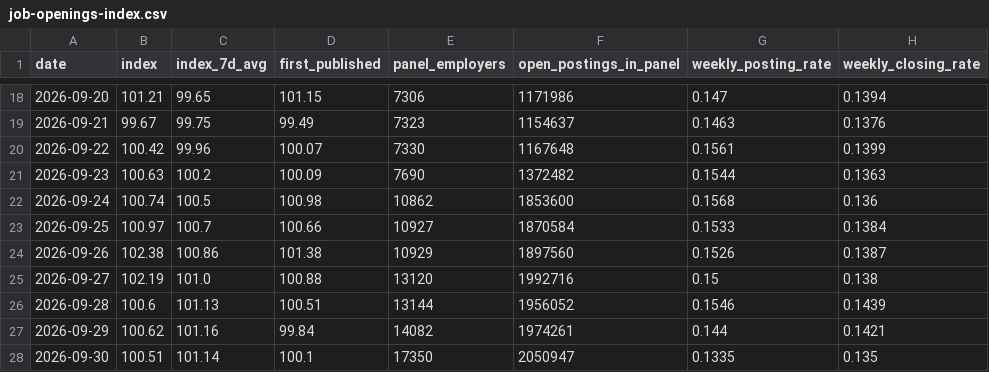
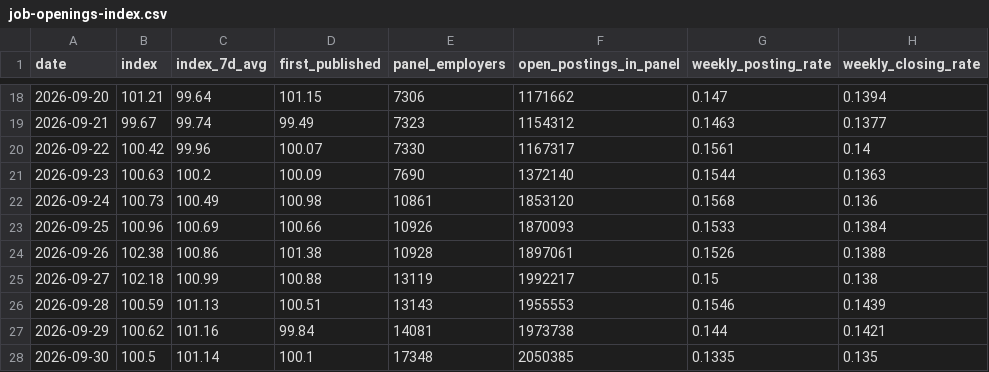
Before and after one commit to veritahire/us-job-openings-index, a CSV file: data/job-openings-index.csv, drawn as a sheet; only a part is shown, gaps mark what is left out; the diff covers the shown part only; the diff names each change by its address in the sheet, - before the commit and + after, or states it on an @@ line.

```diff
--- a/data/job-openings-index.csv
+++ b/data/job-openings-index.csv
-C18 (index_7d_avg): 99.65
+C18 (index_7d_avg): 99.64
-F18 (open_postings_in_panel): 1171986
+F18 (open_postings_in_panel): 1171662
-C19 (index_7d_avg): 99.75
+C19 (index_7d_avg): 99.74
-F19 (open_postings_in_panel): 1154637
+F19 (open_postings_in_panel): 1154312
-H19 (weekly_closing_rate): 0.1376
+H19 (weekly_closing_rate): 0.1377
-F20 (open_postings_in_panel): 1167648
+F20 (open_postings_in_panel): 1167317
-H20 (weekly_closing_rate): 0.1399
+H20 (weekly_closing_rate): 0.14
-F21 (open_postings_in_panel): 1372482
+F21 (open_postings_in_panel): 1372140
-B22 (index): 100.74
+B22 (index): 100.73
-C22 (index_7d_avg): 100.5
+C22 (index_7d_avg): 100.49
-E22 (panel_employers): 10862
+E22 (panel_employers): 10861
-F22 (open_postings_in_panel): 1853600
+F22 (open_postings_in_panel): 1853120
-B23 (index): 100.97
+B23 (index): 100.96
-C23 (index_7d_avg): 100.7
+C23 (index_7d_avg): 100.69
-E23 (panel_employers): 10927
+E23 (panel_employers): 10926
-F23 (open_postings_in_panel): 1870584
+F23 (open_postings_in_panel): 1870093
-E24 (panel_employers): 10929
+E24 (panel_employers): 10928
-F24 (open_postings_in_panel): 1897560
+F24 (open_postings_in_panel): 1897061
-H24 (weekly_closing_rate): 0.1387
+H24 (weekly_closing_rate): 0.1388
-B25 (index): 102.19
+B25 (index): 102.18
-C25 (index_7d_avg): 101.0
+C25 (index_7d_avg): 100.99
-E25 (panel_employers): 13120
+E25 (panel_employers): 13119
-F25 (open_postings_in_panel): 1992716
+F25 (open_postings_in_panel): 1992217
-B26 (index): 100.6
+B26 (index): 100.59
-E26 (panel_employers): 13144
+E26 (panel_employers): 13143
-F26 (open_postings_in_panel): 1956052
+F26 (open_postings_in_panel): 1955553
-E27 (panel_employers): 14082
+E27 (panel_employers): 14081
-F27 (open_postings_in_panel): 1974261
+F27 (open_postings_in_panel): 1973738
-B28 (index): 100.51
+B28 (index): 100.5
-E28 (panel_employers): 17350
+E28 (panel_employers): 17348
-F28 (open_postings_in_panel): 2050947
+F28 (open_postings_in_panel): 2050385
```
Also changed, not shown: 1 added row and 96 edited cells elsewhere in this file, 3 other files.
